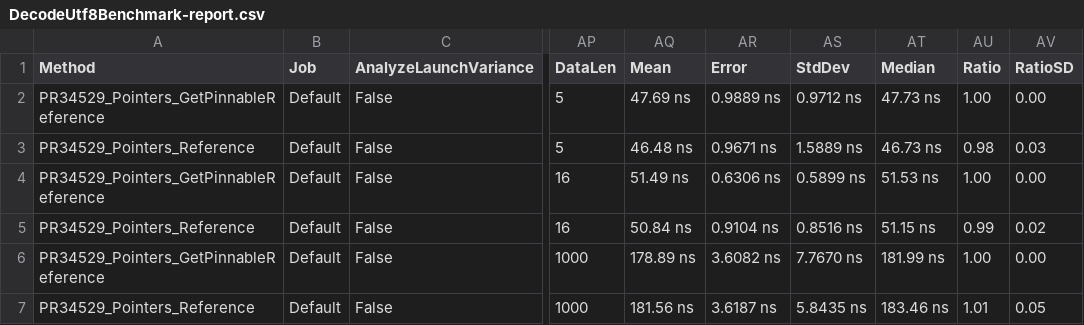
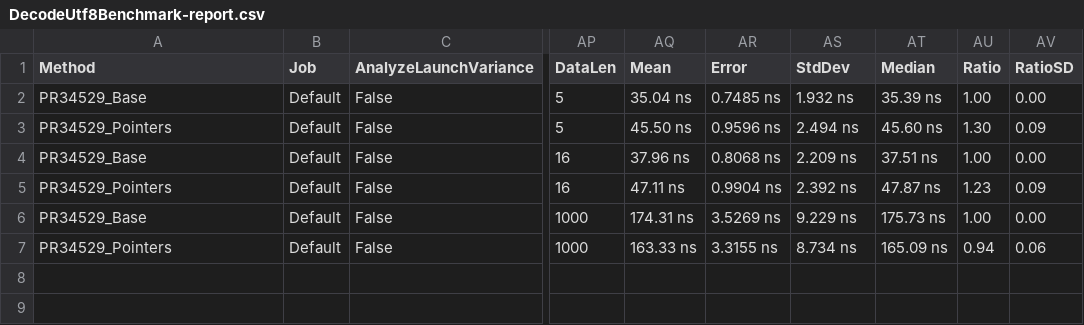
Before and after one commit to gfoidl/Benchmarks, a CSV file: corefx/System/Buffers/Text/Base64Benchmarks/results/DecodeUtf8Benchmark-report.csv, drawn as a sheet; only a part is shown, gaps mark what is left out; the diff names each change by its address in the sheet, - before the commit and + after, or states it on an @@ line.

```diff
--- a/corefx/System/Buffers/Text/Base64Benchmarks/results/DecodeUtf8Benchmark-report.csv
+++ b/corefx/System/Buffers/Text/Base64Benchmarks/results/DecodeUtf8Benchmark-report.csv
-A2 (Method): PR34529_Pointers_GetPinnableReference
+A2 (Method): PR34529_Base
-AQ2 (Mean): 47.69 ns
+AQ2 (Mean): 35.04 ns
-AR2 (Error): 0.9889 ns
+AR2 (Error): 0.7485 ns
-AS2 (StdDev): 0.9712 ns
+AS2 (StdDev): 1.932 ns
-AT2 (Median): 47.73 ns
+AT2 (Median): 35.39 ns
-A3 (Method): PR34529_Pointers_Reference
+A3 (Method): PR34529_Pointers
-AQ3 (Mean): 46.48 ns
+AQ3 (Mean): 45.50 ns
-AR3 (Error): 0.9671 ns
+AR3 (Error): 0.9596 ns
-AS3 (StdDev): 1.5889 ns
+AS3 (StdDev): 2.494 ns
-AT3 (Median): 46.73 ns
+AT3 (Median): 45.60 ns
-AU3 (Ratio): 0.98
+AU3 (Ratio): 1.30
-AV3 (RatioSD): 0.03
+AV3 (RatioSD): 0.09
-A4 (Method): PR34529_Pointers_GetPinnableReference
+A4 (Method): PR34529_Base
-AQ4 (Mean): 51.49 ns
+AQ4 (Mean): 37.96 ns
-AR4 (Error): 0.6306 ns
+AR4 (Error): 0.8068 ns
-AS4 (StdDev): 0.5899 ns
+AS4 (StdDev): 2.209 ns
-AT4 (Median): 51.53 ns
+AT4 (Median): 37.51 ns
-A5 (Method): PR34529_Pointers_Reference
+A5 (Method): PR34529_Pointers
-AQ5 (Mean): 50.84 ns
+AQ5 (Mean): 47.11 ns
-AR5 (Error): 0.9104 ns
+AR5 (Error): 0.9904 ns
-AS5 (StdDev): 0.8516 ns
+AS5 (StdDev): 2.392 ns
-AT5 (Median): 51.15 ns
+AT5 (Median): 47.87 ns
-AU5 (Ratio): 0.99
+AU5 (Ratio): 1.23
-AV5 (RatioSD): 0.02
+AV5 (RatioSD): 0.09
-A6 (Method): PR34529_Pointers_GetPinnableReference
+A6 (Method): PR34529_Base
-AQ6 (Mean): 178.89 ns
+AQ6 (Mean): 174.31 ns
-AR6 (Error): 3.6082 ns
+AR6 (Error): 3.5269 ns
-AS6 (StdDev): 7.7670 ns
+AS6 (StdDev): 9.229 ns
-AT6 (Median): 181.99 ns
+AT6 (Median): 175.73 ns
-A7 (Method): PR34529_Pointers_Reference
+A7 (Method): PR34529_Pointers
-AQ7 (Mean): 181.56 ns
+AQ7 (Mean): 163.33 ns
-AR7 (Error): 3.6187 ns
+AR7 (Error): 3.3155 ns
-AS7 (StdDev): 5.8435 ns
+AS7 (StdDev): 8.734 ns
-AT7 (Median): 183.46 ns
+AT7 (Median): 165.09 ns
-AU7 (Ratio): 1.01
+AU7 (Ratio): 0.94
-AV7 (RatioSD): 0.05
+AV7 (RatioSD): 0.06
```
Also changed, not shown: corefx/System/Buffers/Text/Base64Benchmarks/results/EncodeUtf8Benchmark-report.csv, 8 other files.
